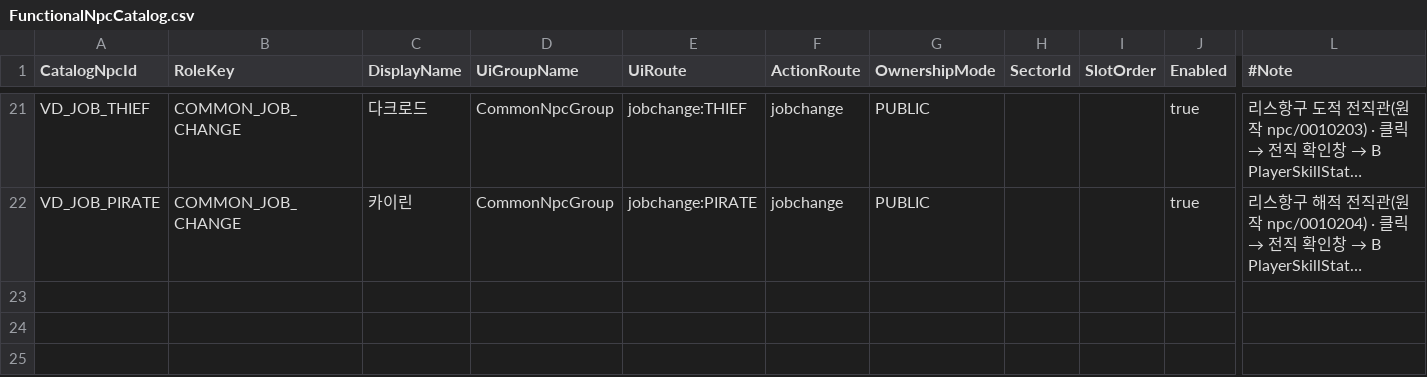
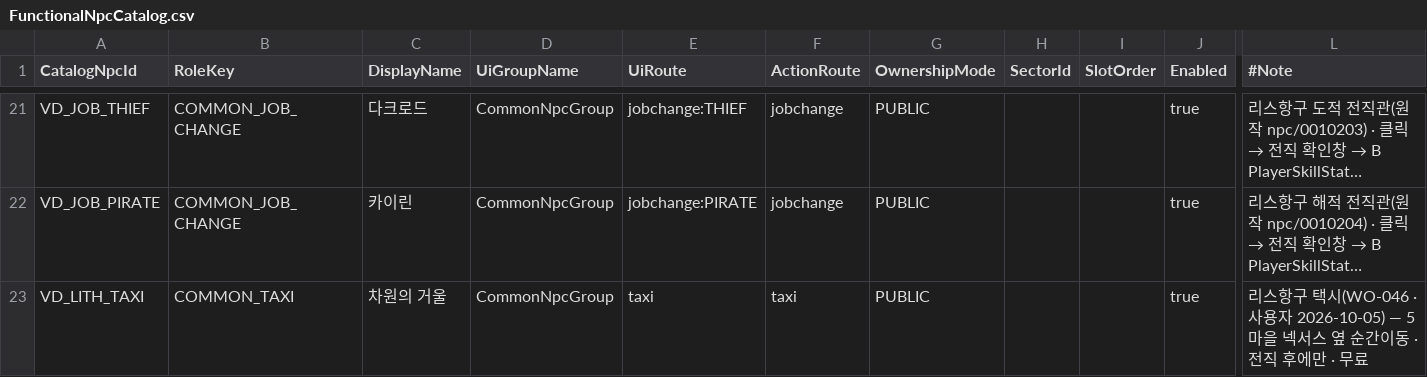
Before and after one commit to alsrn5172/villagedefense, a CSV file: RootDesk/MyDesk/FunctionalNpcCatalog.csv, drawn as a sheet; only a part is shown, gaps mark what is left out; long unchanged cells end in …; rows hold the shown columns only; the diff names each change by its address in the sheet, - before the commit and + after, or states it on an @@ line.

```diff
--- a/RootDesk/MyDesk/FunctionalNpcCatalog.csv
+++ b/RootDesk/MyDesk/FunctionalNpcCatalog.csv
+row 23: VD_LITH_TAXI | COMMON_TAXI | 차원의 거울 | CommonNpcGroup | taxi | taxi | PUBLIC |  |  | true | 리스항구 택시(WO-046 · 사용자 2026-10-05) — 5마을 넥서스 옆 순간이동 · 전직 후에만 · 무료
```
Also changed, not shown: RootDesk/MyDesk/MapNpcs.csv, RootDesk/MyDesk/MapNpcs_Village.csv, 3 other files.
